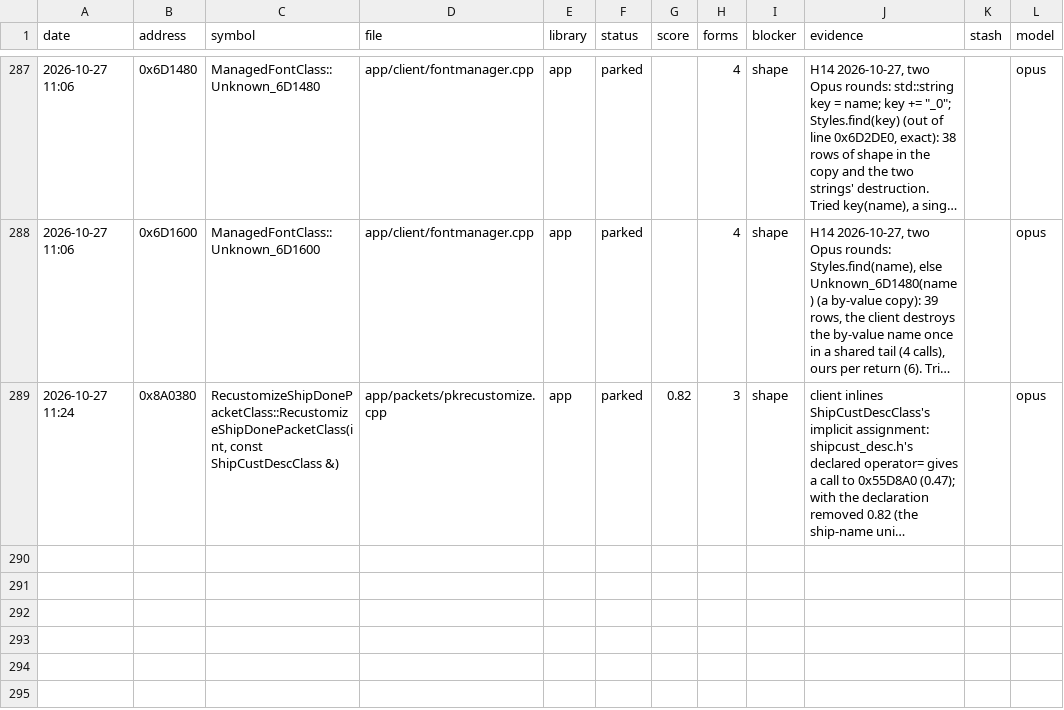
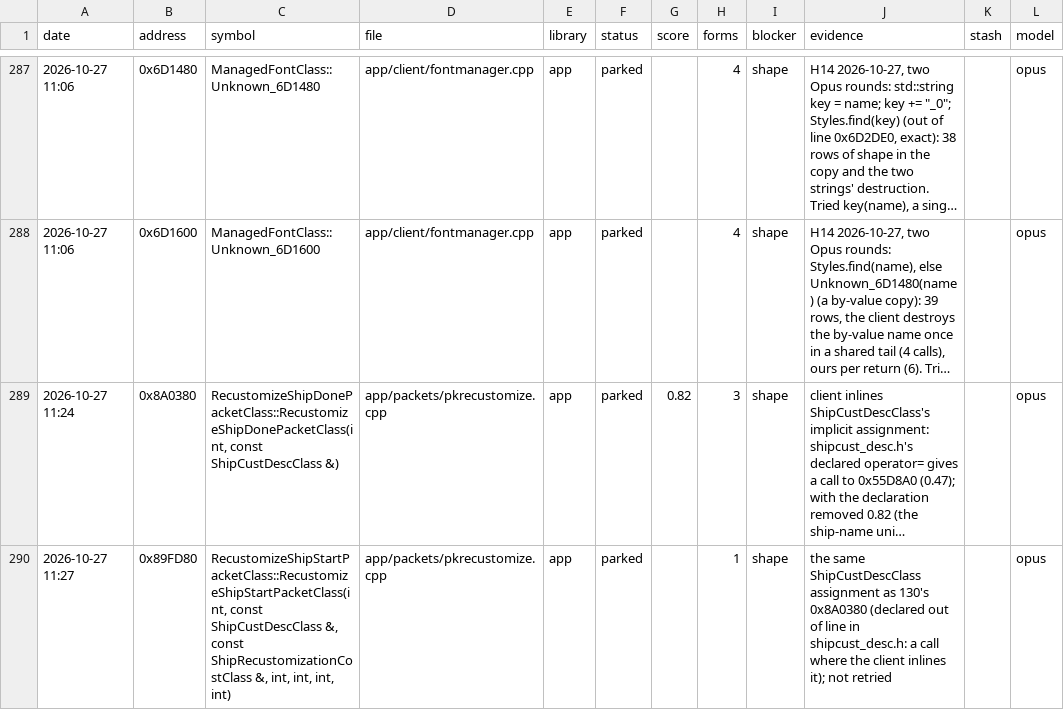
Before and after one commit to Open-EnB/EnB, a CSV file: docs/data/attempts.csv, drawn as a sheet; only a part is shown, gaps mark what is left out; long unchanged cells end in …; the diff names each change by its address in the sheet, - before the commit and + after, or states it on an @@ line.

```diff
--- a/docs/data/attempts.csv
+++ b/docs/data/attempts.csv
+row 290: 2026-10-27 11:27 | 0x89FD80 | RecustomizeShipStartPacketClass::RecustomizeShipStartPacketClass(int, const ShipCustDescClass &, const ShipRecustomizationCostClass &, int, int, int, int) | app/packets/pkrecustomize.cpp | app | parked |  | 1 | shape | the same ShipCustDescClass assignment as 130's 0x8A0380 (declared out of line in shipcust_desc.h: a call where the client inlines it); not retried |  | opus
```
Also changed, not shown: 6 other files.
